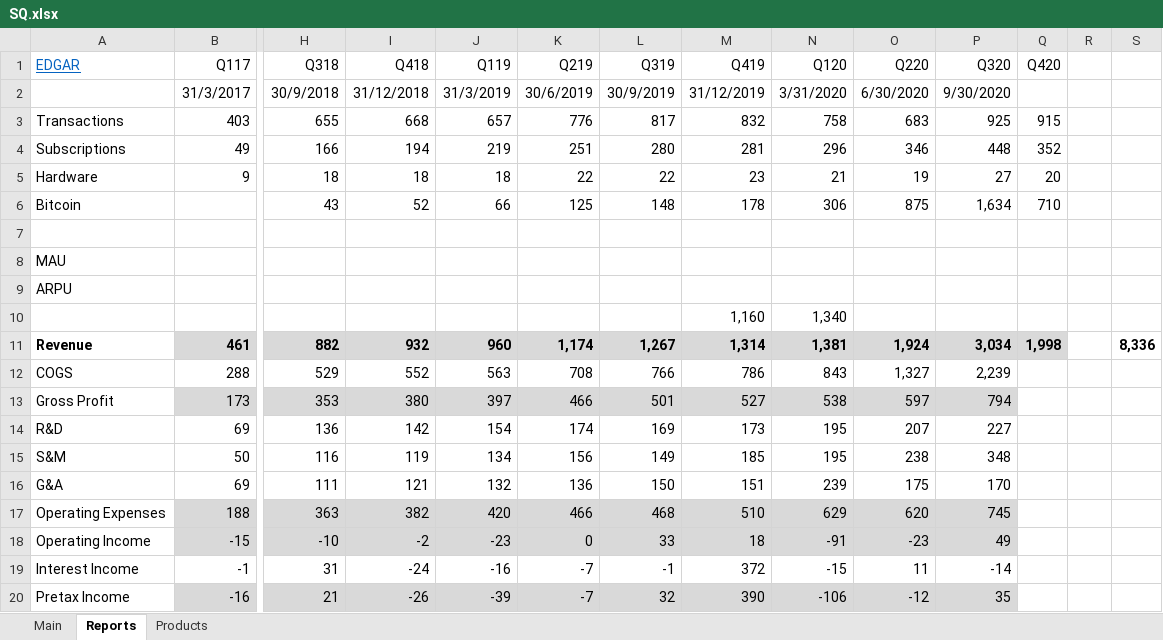
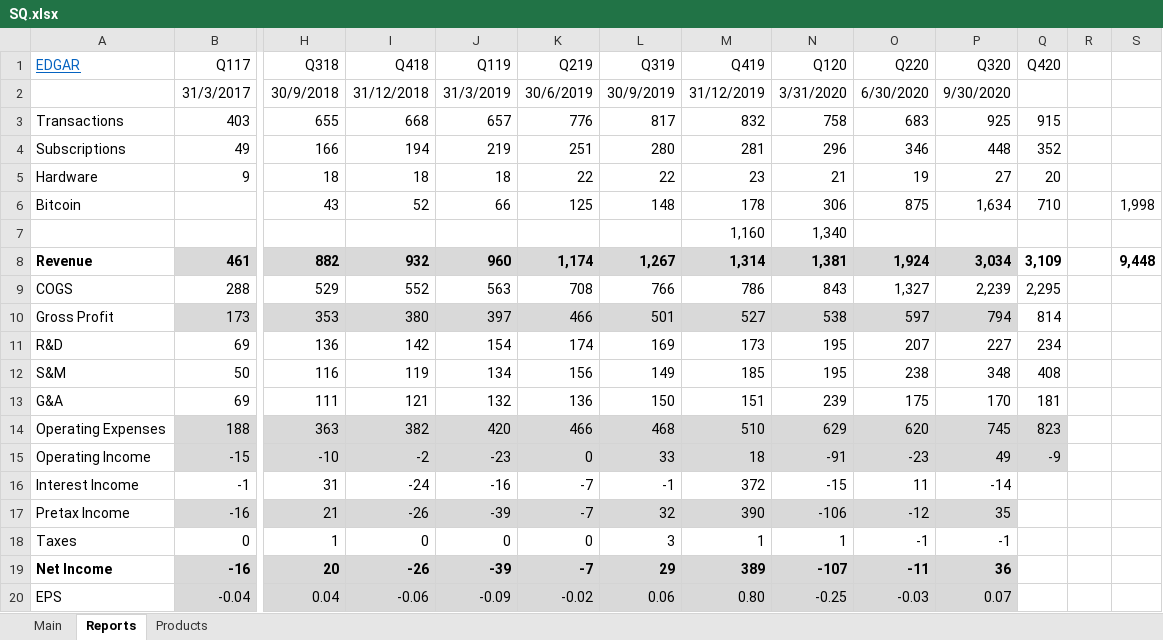
Before and after one commit to michaelsjoeberg/stocks, an Excel workbook: SQ.xlsx, sheet Reports, drawn as a sheet; only a part is shown, gaps mark what is left out; the shorter side is filled out with more unchanged rows; values as stored, in another font and other column widths than the file's, no borders; charts and pictures not drawn; removed rows and columns are numbered as before the commit, all else as after; rows hold the shown columns only; the diff covers the shown part only; the diff names each change by its address in the sheet, - before the commit and + after, or states it on an @@ line.

```diff
--- a/SQ.xlsx (sheet Reports)
+++ b/SQ.xlsx (sheet Reports)
-S6: (empty)
+S6: 1,998
-row 7: (empty)
-row 8: MAU
-row 9: ARPU
-Q8 (Q420): 1,998
+Q8 (Q420): 3,109
-Q8 fill: #D9D9D9
+Q8 fill: none
-S8: 8,336
+S8: 9,448
-Q9 (Q420): (empty)
+Q9 (Q420): 2,295
-Q10 (Q420): (empty)
+Q10 (Q420): 814
-Q11 (Q420): (empty)
+Q11 (Q420): 234
-Q12 (Q420): (empty)
+Q12 (Q420): 408
-Q13 (Q420): (empty)
+Q13 (Q420): 181
-Q14 (Q420): (empty)
+Q14 (Q420): 823
-Q14:Q15 fill: none
+Q14:Q15 fill: #D9D9D9
-Q15 (Q420): (empty)
+Q15 (Q420): -9
```
Also changed, not shown: 4 added rows, 4 removed rows and 24 edited cells elsewhere in this sheet, sheet Main, formulas that keep their value, charts or pictures.
